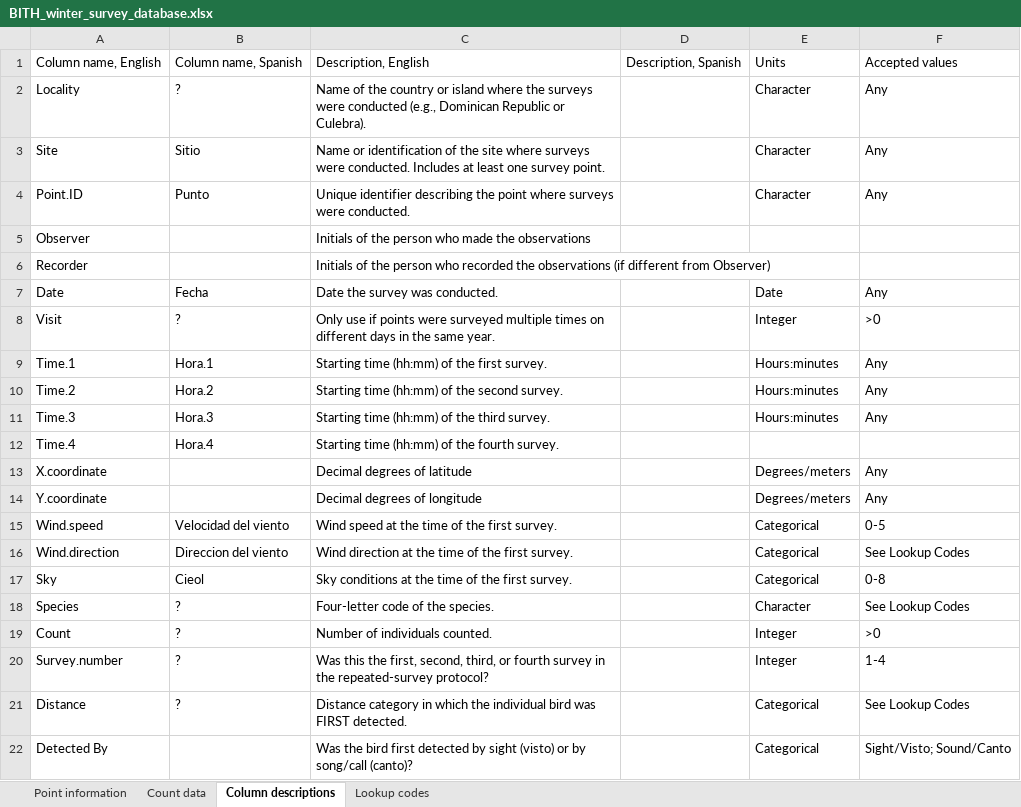
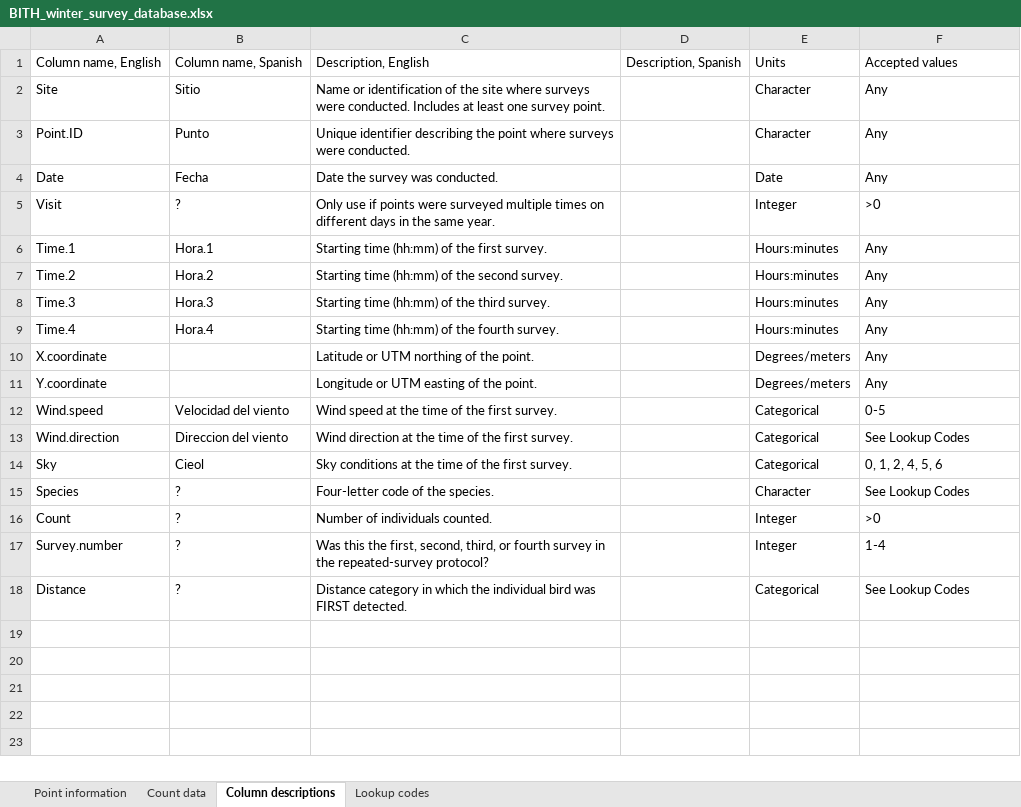
Before and after one commit to 5355693/BITH.Winter.Surveys, an Excel workbook: BITH_winter_survey_database.xlsx, sheet Column descriptions, drawn as a sheet; values as stored, in another font and other column widths than the file's, no borders; removed rows and columns are numbered as before the commit, all else as after; the diff names each change by its address in the sheet, - before the commit and + after, or states it on an @@ line.

Commit message:
New file and file update
New file with a list of 6-letter alphanumeric codes, plus a revised
version of the winter survey database, including fixes to a few errors.

```diff
--- a/BITH_winter_survey_database.xlsx (sheet Column descriptions)
+++ b/BITH_winter_survey_database.xlsx (sheet Column descriptions)
-row 2: Locality | ? | Name of the country or island where the surveys were conducted (e.g., Dominican Republic or Culebra). |  | Character | Any
-row 5: Observer |  | Initials of the person who made the observations
-row 6: Recorder |  | Initials of the person who recorded the observations (if different from Observer)
-E9: (empty)
+E9: Hours:minutes
-F9: (empty)
+F9: Any
-C10: Decimal degrees of latitude
+C10: Latitude or UTM northing of the point.
-C11: Decimal degrees of longitude
+C11: Longitude or UTM easting of the point.
-F14: 0-8
+F14: 0, 1, 2, 4, 5, 6
-row 22: Detected By |  | Was the bird first detected by sight (visto) or by song/call (canto)? |  | Categorical | Sight/Visto; Sound/Canto
```
Also changed, not shown: sheet Lookup codes, sheet Count data, sheet Point information, 1 other file.
